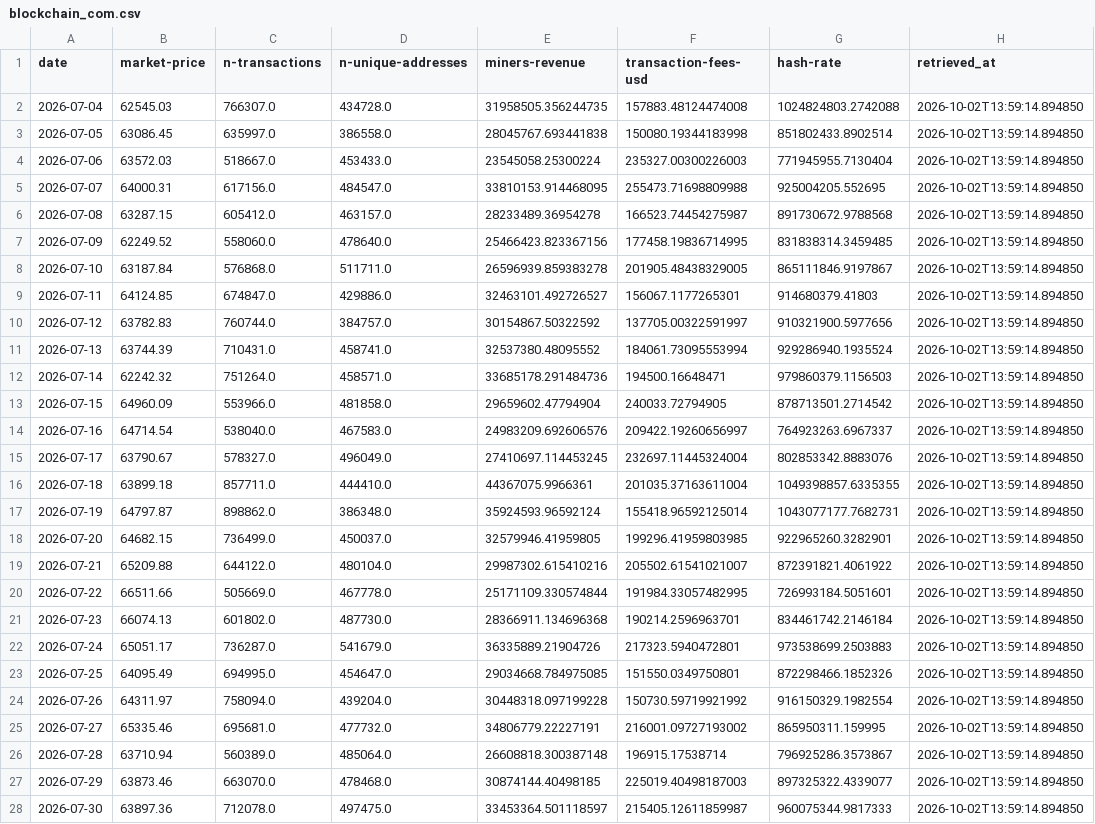
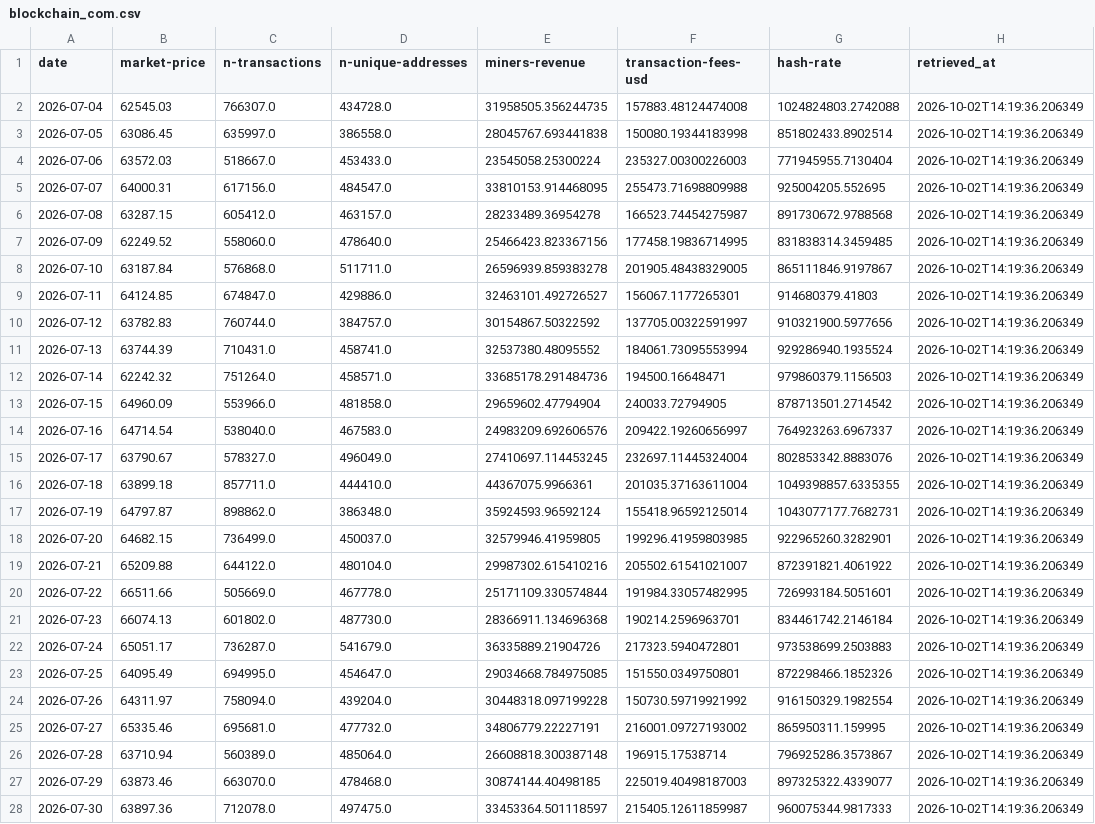
Before and after one commit to d87skg/gmre-collectors, a CSV file: data/blockchain_com.csv, drawn as a sheet; only a part is shown; the diff covers the shown part only; the diff names each change by its address in the sheet, - before the commit and + after, or states it on an @@ line.

```diff
--- a/data/blockchain_com.csv
+++ b/data/blockchain_com.csv
-H2:H28 (retrieved_at): 2026-10-02T13:59:14.894850
+H2:H28 (retrieved_at): 2026-10-02T14:19:36.206349
```
Also changed, not shown: 64 edited cells elsewhere in this file, data/cftc_cot.csv, data/deribit_dvol.csv, 6 other files.
